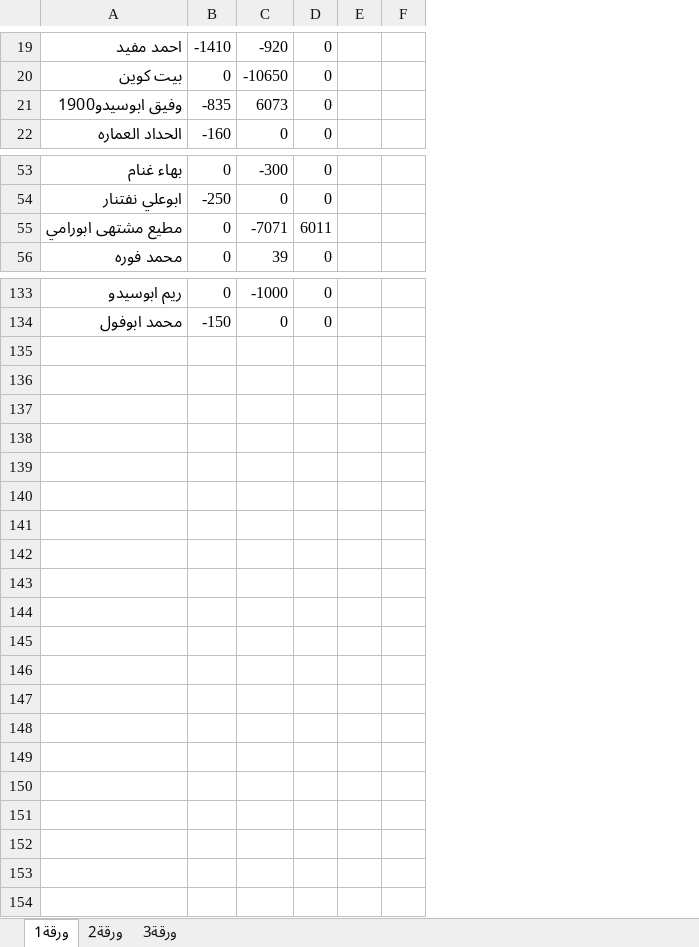
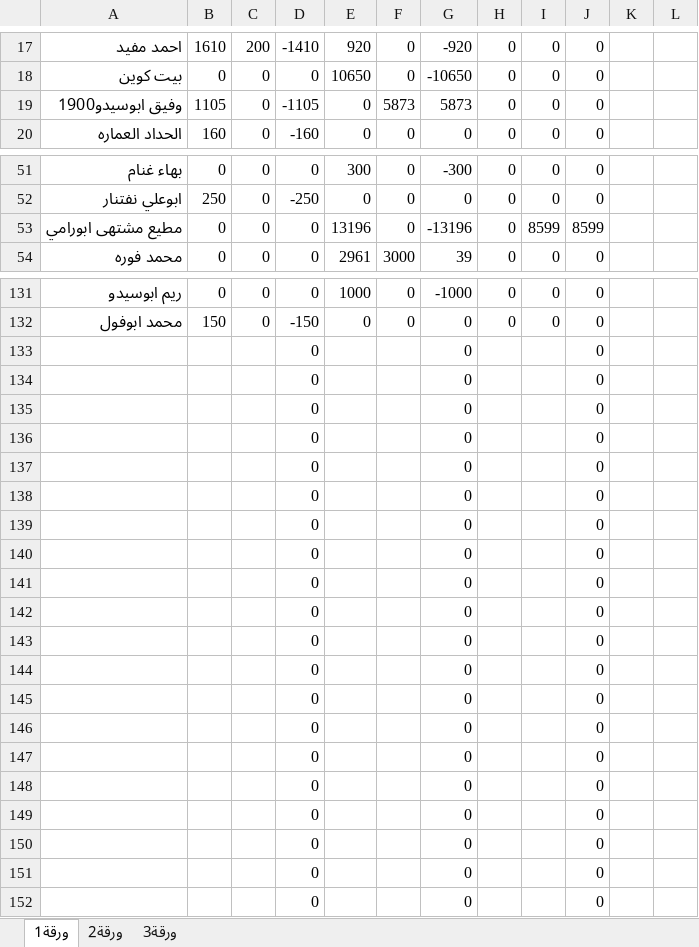
Before and after one commit to palexchange/backend, an Excel workbook: excel/ah_parties.xlsx, sheet ورقة1, drawn as a sheet; only a part is shown, gaps mark what is left out; values as stored, in another font and other column widths than the file's, no cell formats; addresses are those after the commit; the diff covers the shown part only; the diff names each change by its address in the sheet, - before the commit and + after, or states it on an @@ line.

```diff
--- a/excel/ah_parties.xlsx (sheet ورقة1)
+++ b/excel/ah_parties.xlsx (sheet ورقة1)
+column B, rows 17-20: 1610 | 0 | 1105 | 160; rows 51-54: 0 | 250 | 0 | 0; rows 131-132: 0 | 150
+column C, rows 17-20: 200 | 0 | 0 | 0; rows 51-54: all 0; rows 131-132: 0 | 0
+column E, rows 17-20: 920 | 10650 | 0 | 0; rows 51-54: 300 | 0 | 13196 | 2961; rows 131-132: 1000 | 0
+column F, rows 17-20: 0 | 0 | 5873 | 0; rows 51-54: 0 | 0 | 0 | 3000; rows 131-132: 0 | 0
+column H, rows 17-20: all 0; rows 51-54: all 0; rows 131-132: 0 | 0
+column I, rows 17-20: all 0; rows 51-54: 0 | 0 | 8599 | 0; rows 131-132: 0 | 0
-D19: -835
+D19: -1105
-G19: 6073
+G19: 5873
-G53: -7071
+G53: -13196
-J53: 6011
+J53: 8599
+row 133:  |  |  | 0 |  |  | 0 |  |  | 0
+row 134:  |  |  | 0 |  |  | 0 |  |  | 0
+row 135:  |  |  | 0 |  |  | 0 |  |  | 0
+row 136:  |  |  | 0 |  |  | 0 |  |  | 0
+row 137:  |  |  | 0 |  |  | 0 |  |  | 0
+row 138:  |  |  | 0 |  |  | 0 |  |  | 0
+row 139:  |  |  | 0 |  |  | 0 |  |  | 0
+row 140:  |  |  | 0 |  |  | 0 |  |  | 0
+row 141:  |  |  | 0 |  |  | 0 |  |  | 0
+row 142:  |  |  | 0 |  |  | 0 |  |  | 0
+row 143:  |  |  | 0 |  |  | 0 |  |  | 0
+row 144:  |  |  | 0 |  |  | 0 |  |  | 0
+row 145:  |  |  | 0 |  |  | 0 |  |  | 0
+row 146:  |  |  | 0 |  |  | 0 |  |  | 0
+row 147:  |  |  | 0 |  |  | 0 |  |  | 0
+row 148:  |  |  | 0 |  |  | 0 |  |  | 0
+row 149:  |  |  | 0 |  |  | 0 |  |  | 0
+row 150:  |  |  | 0 |  |  | 0 |  |  | 0
+row 151:  |  |  | 0 |  |  | 0 |  |  | 0
+row 152:  |  |  | 0 |  |  | 0 |  |  | 0
```
Also changed, not shown: 2 removed rows and 32 edited cells elsewhere in this sheet, sheet ورقة2, cell formats, formulas that keep their value, excel/boxes.xlsx, excel/k_parties.xlsx, 2 other files.
